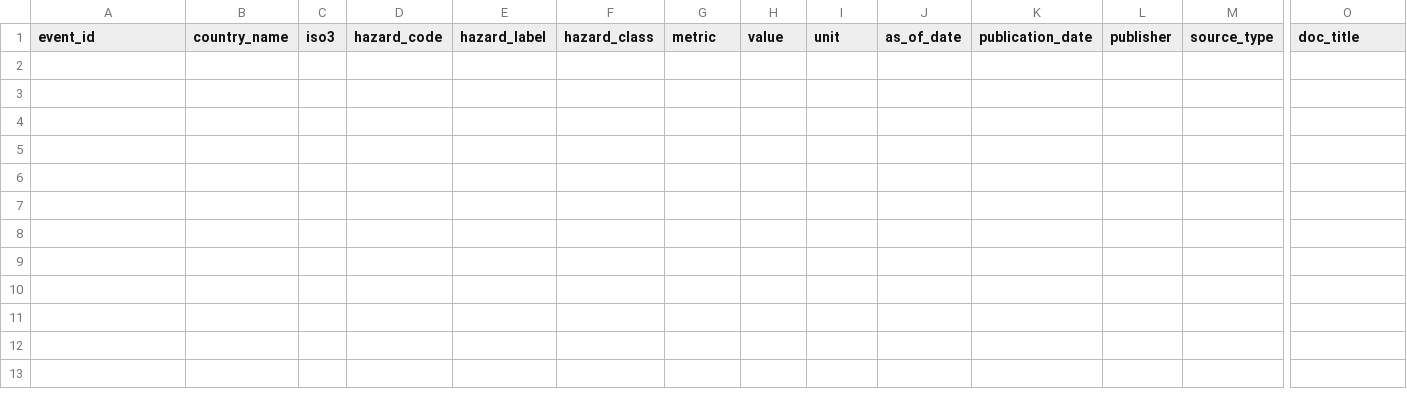
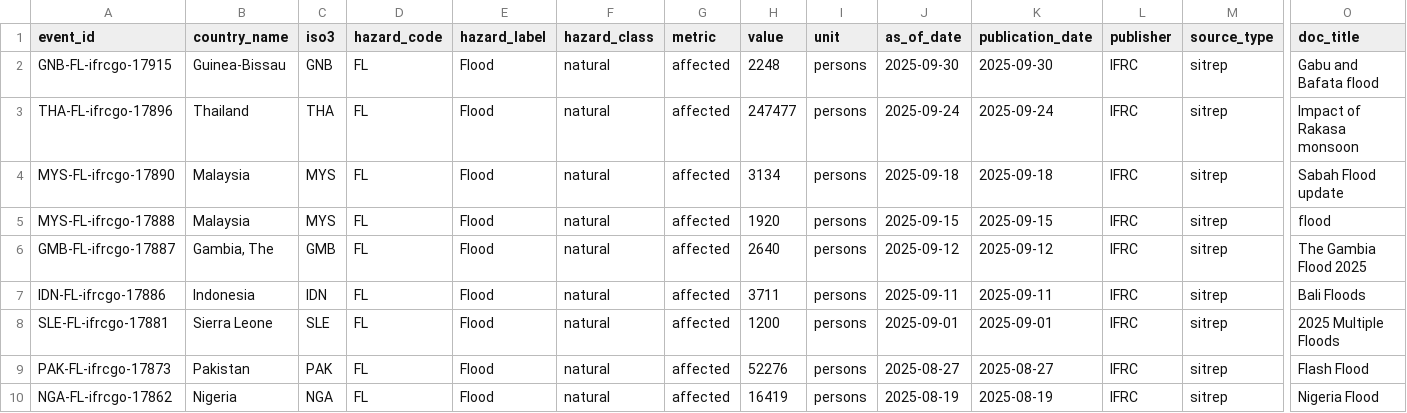
Before and after one commit to Metaculus/metac-bot-template, a CSV file: resolver/staging/ifrc_go.csv, drawn as a sheet; only a part is shown, gaps mark what is left out; rows hold the shown columns only; the diff names each change by its address in the sheet, - before the commit and + after, or states it on an @@ line.

```diff
--- a/resolver/staging/ifrc_go.csv
+++ b/resolver/staging/ifrc_go.csv
+row 2: GNB-FL-ifrcgo-17915 | Guinea-Bissau | GNB | FL | Flood | natural | affected | 2248 | persons | 2025-09-30 | 2025-09-30 | IFRC | sitrep | Gabu and Bafata flood
+row 3: THA-FL-ifrcgo-17896 | Thailand | THA | FL | Flood | natural | affected | 247477 | persons | 2025-09-24 | 2025-09-24 | IFRC | sitrep | Impact of Rakasa monsoon
+row 4: MYS-FL-ifrcgo-17890 | Malaysia | MYS | FL | Flood | natural | affected | 3134 | persons | 2025-09-18 | 2025-09-18 | IFRC | sitrep | Sabah Flood update
+row 5: MYS-FL-ifrcgo-17888 | Malaysia | MYS | FL | Flood | natural | affected | 1920 | persons | 2025-09-15 | 2025-09-15 | IFRC | sitrep | flood
+row 6: GMB-FL-ifrcgo-17887 | Gambia, The | GMB | FL | Flood | natural | affected | 2640 | persons | 2025-09-12 | 2025-09-12 | IFRC | sitrep | The Gambia Flood 2025
+row 7: IDN-FL-ifrcgo-17886 | Indonesia | IDN | FL | Flood | natural | affected | 3711 | persons | 2025-09-11 | 2025-09-11 | IFRC | sitrep | Bali Floods
+row 8: SLE-FL-ifrcgo-17881 | Sierra Leone | SLE | FL | Flood | natural | affected | 1200 | persons | 2025-09-01 | 2025-09-01 | IFRC | sitrep | 2025 Multiple Floods
+row 9: PAK-FL-ifrcgo-17873 | Pakistan | PAK | FL | Flood | natural | affected | 52276 | persons | 2025-08-27 | 2025-08-27 | IFRC | sitrep | Flash Flood
+row 10: NGA-FL-ifrcgo-17862 | Nigeria | NGA | FL | Flood | natural | affected | 16419 | persons | 2025-08-19 | 2025-08-19 | IFRC | sitrep | Nigeria Flood
```
Also changed, not shown: resolver/exports/facts.csv, resolver/exports/resolved.csv, 6 other files.
